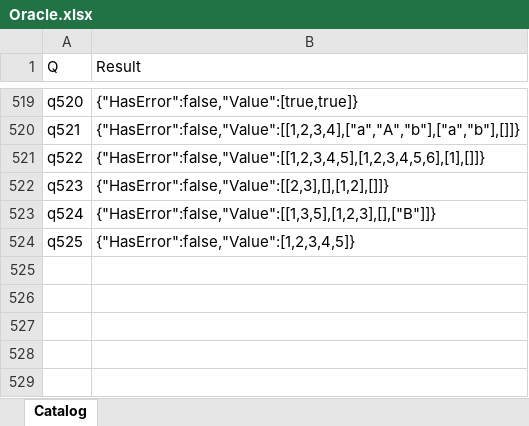
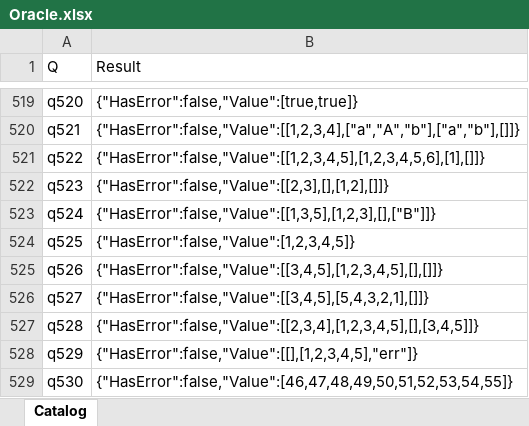
Before and after one commit to lawless-m/MrsFlow, an Excel workbook: Oracle/Oracle.xlsx, sheet Catalog, drawn as a sheet; only a part is shown, gaps mark what is left out; values as stored, in another font and other column widths than the file's, no borders; table styles not drawn; the diff names each change by its address in the sheet, - before the commit and + after, or states it on an @@ line.

```diff
--- a/Oracle/Oracle.xlsx (sheet Catalog)
+++ b/Oracle/Oracle.xlsx (sheet Catalog)
+row 525: q526 | {"HasError":false,"Value":[[3,4,5],[1,2,3,4,5],[],[]]}
+row 526: q527 | {"HasError":false,"Value":[[3,4,5],[5,4,3,2,1],[]]}
+row 527: q528 | {"HasError":false,"Value":[[2,3,4],[1,2,3,4,5],[],[3,4,5]]}
+row 528: q529 | {"HasError":false,"Value":[[],[1,2,3,4,5],"err"]}
+row 529: q530 | {"HasError":false,"Value":[46,47,48,49,50,51,52,53,54,55]}
```
Also changed, not shown: 16 other files.
